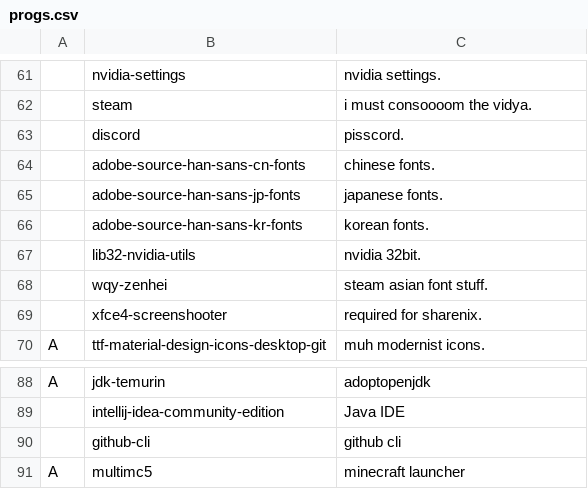
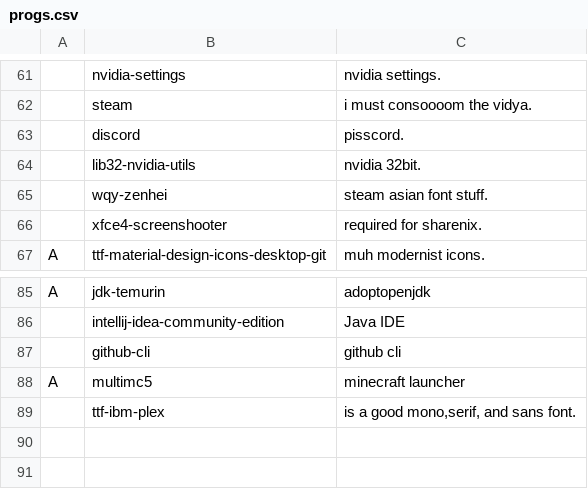
Before and after one commit to elwolf6/LARBS, a CSV file: progs.csv, drawn as a sheet; only a part is shown, gaps mark what is left out; removed rows and columns are numbered as before the commit, all else as after; the diff names each change by its address in the sheet, - before the commit and + after, or states it on an @@ line.

Commit message:
shid

```diff
--- a/progs.csv
+++ b/progs.csv
-row 64:  | adobe-source-han-sans-cn-fonts | chinese fonts.
-row 65:  | adobe-source-han-sans-jp-fonts | japanese fonts.
-row 66:  | adobe-source-han-sans-kr-fonts | korean fonts.
+row 89:  | ttf-ibm-plex | is a good mono,serif, and sans font.
```
